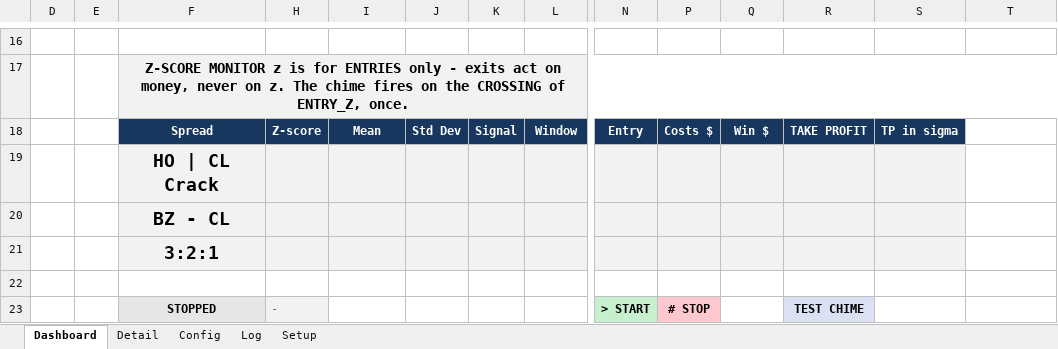
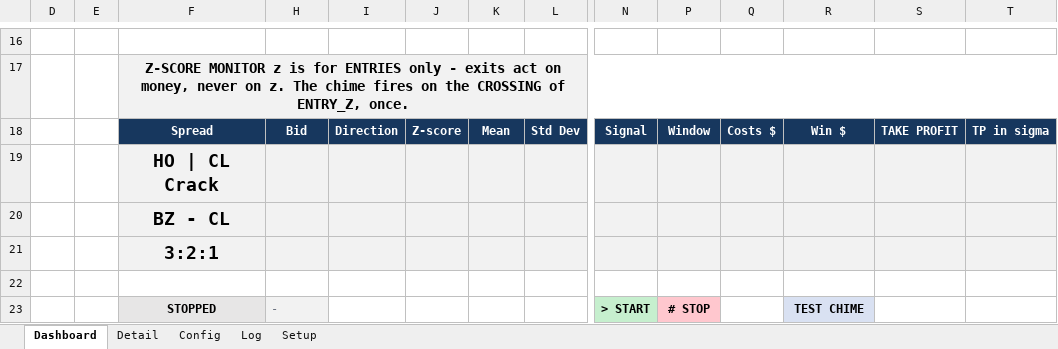
Before and after one commit to ajoxf/TT_Exc_manual1, an Excel workbook: TT_ZScore_Monitor.xlsx, sheet Dashboard, drawn as a sheet; only a part is shown, gaps mark what is left out; values as stored, in another font and other column widths than the file's, no borders; conditional formats not drawn; removed rows and columns are numbered as before the commit, all else as after; rows hold the shown columns only; the diff names each change by its address in the sheet, - before the commit and + after, or states it on an @@ line.

```diff
--- a/TT_ZScore_Monitor.xlsx (sheet Dashboard)
+++ b/TT_ZScore_Monitor.xlsx (sheet Dashboard)
-row 18:  |  | Spread | Z-score | Mean | Std Dev | Signal | Window | Entry | Costs $ | Win $ | TAKE PROFIT | TP in sigma
+row 18:  |  | Spread | Bid | Direction | Z-score | Mean | Std Dev | Signal | Window | Costs $ | Win $ | TAKE PROFIT | TP in sigma
-T19:T21 fill: none
+T19:T21 fill: #F2F2F2
```
Also changed, not shown: sheet Setup, sheet Config, 3 other files.
